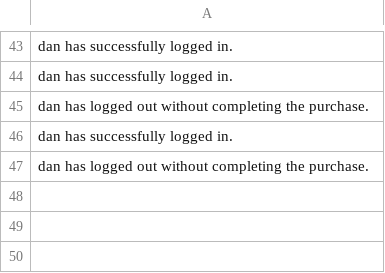
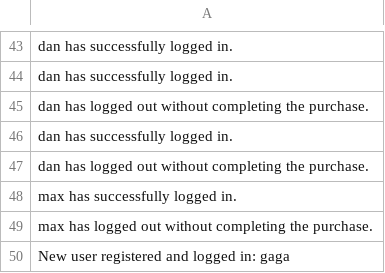
Before and after one commit to maxruther/SE_450--Final_Project, a CSV file: importantEvents.csv, drawn as a sheet; only a part is shown, gaps mark what is left out; the diff names each change by its address in the sheet, - before the commit and + after, or states it on an @@ line.

```diff
--- a/importantEvents.csv
+++ b/importantEvents.csv
+row 48: max has successfully logged in.
+row 49: max has logged out without completing the purchase.
+row 50: New user registered and logged in: gaga
```
Also changed, not shown: 14 other files.
